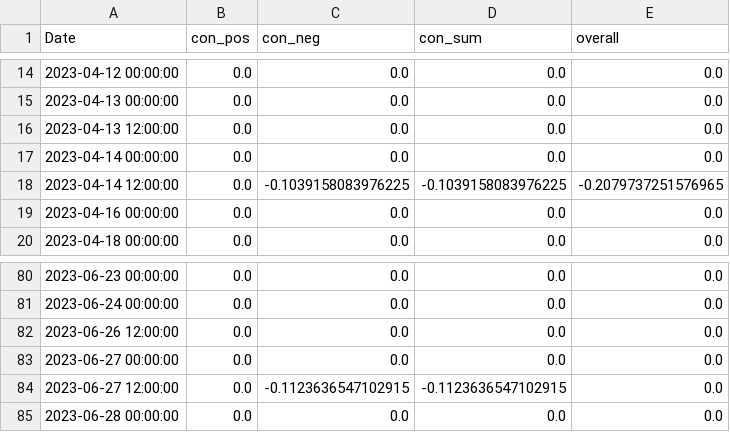
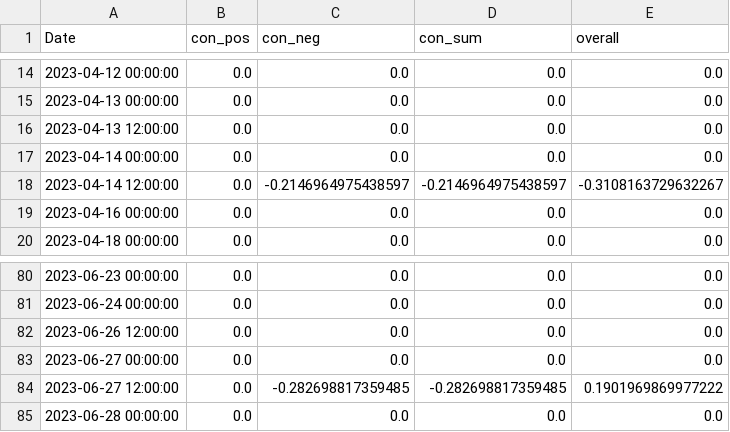
Before and after one commit to CRXIC/QuantConnect, a CSV file: crypto/ETH/ETH_2_o.csv, drawn as a sheet; only a part is shown, gaps mark what is left out.

Commit message:
Update test.csv

```diff
--- a/crypto/ETH/ETH_2_o.csv
+++ b/crypto/ETH/ETH_2_o.csv
@@ -17,3 +17,3 @@ Date,con_pos,con_neg,con_sum,overall
 2023-04-14 00:00:00,0.0,0.0,0.0,0.0
-2023-04-14 12:00:00,0.0,-0.1039158083976225,-0.1039158083976225,-0.2079737251576965
+2023-04-14 12:00:00,0.0,-0.2146964975438597,-0.2146964975438597,-0.3108163729632267
 2023-04-16 00:00:00,0.0,0.0,0.0,0.0
@@ -83,3 +83,3 @@ Date,con_pos,con_neg,con_sum,overall
 2023-06-27 00:00:00,0.0,0.0,0.0,0.0
-2023-06-27 12:00:00,0.0,-0.1123636547102915,-0.1123636547102915,0.0
+2023-06-27 12:00:00,0.0,-0.282698817359485,-0.282698817359485,0.1901969869977222
 2023-06-28 00:00:00,0.0,0.0,0.0,0.0
```
